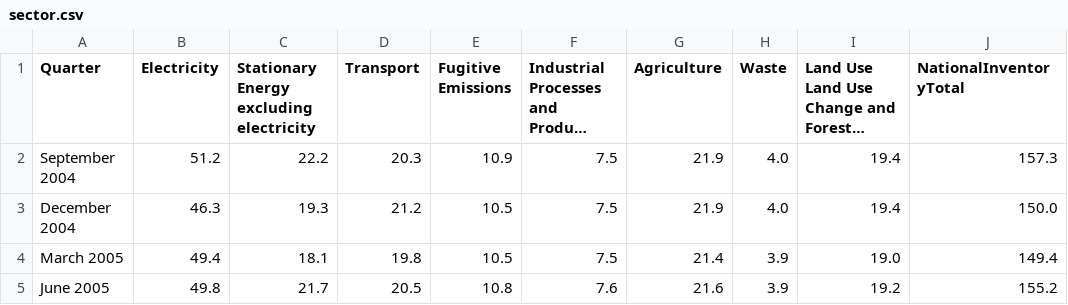
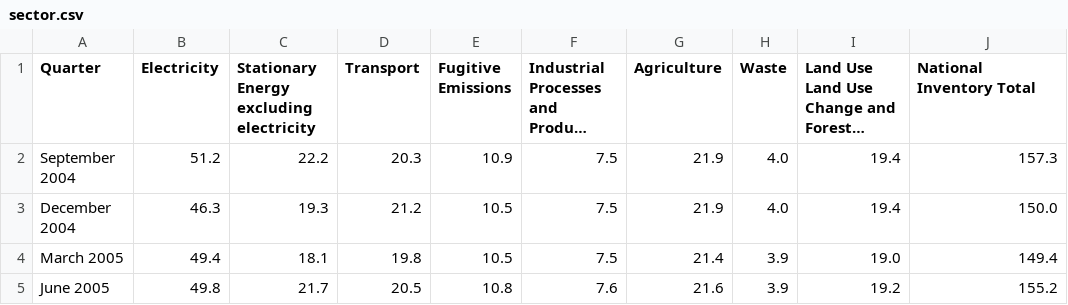
Before and after one commit to 22kahz/FIT3179-Visualisation-2, a CSV file: vegalitevis/data/sector.csv, drawn as a sheet; only a part is shown; long unchanged cells end in …; the diff names each change by its address in the sheet, - before the commit and + after, or states it on an @@ line.

Commit message:
Fixed typo

```diff
--- a/vegalitevis/data/sector.csv
+++ b/vegalitevis/data/sector.csv
-J1: NationalInventoryTotal
+J1: National Inventory Total
```
